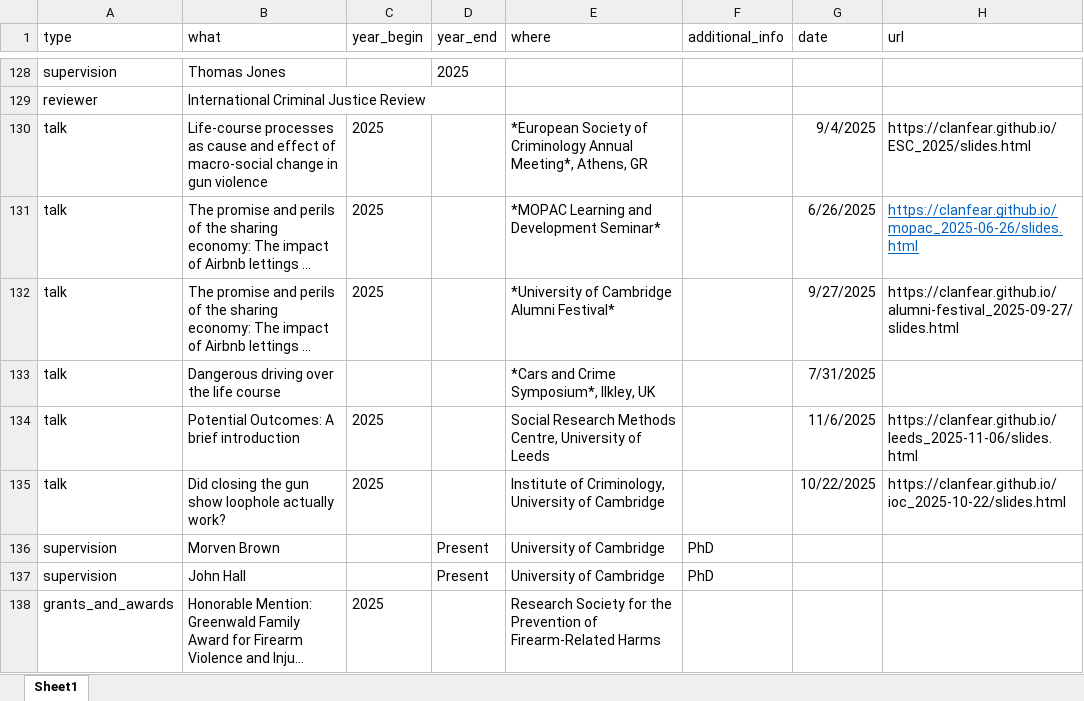
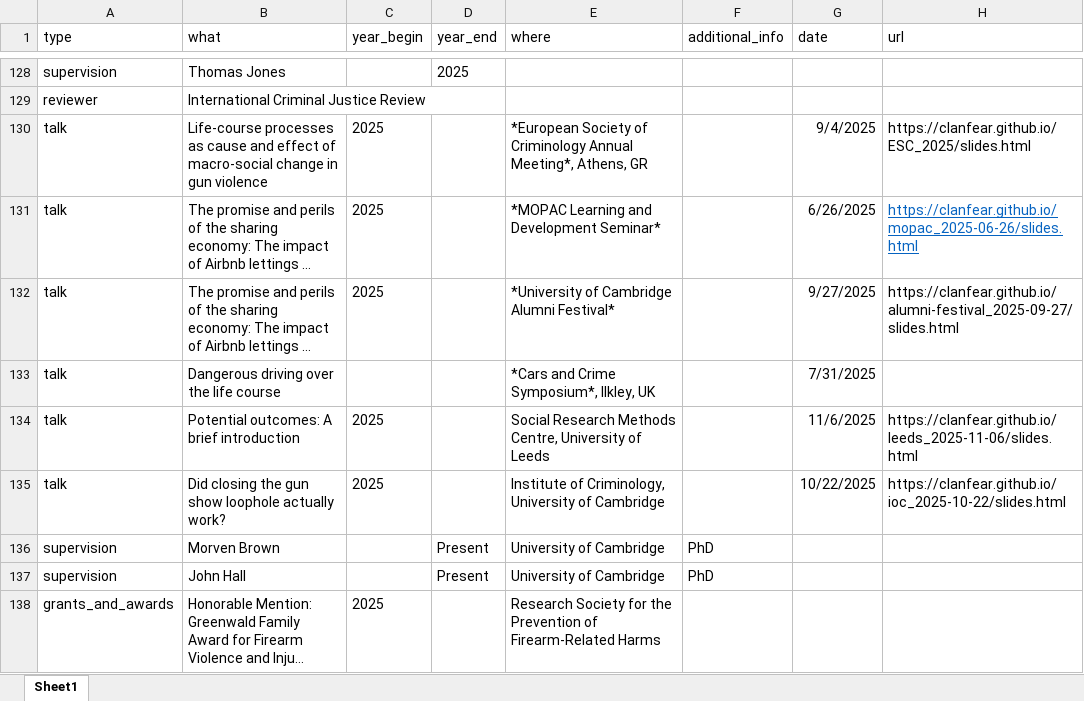
Before and after one commit to clanfear/ccl_cv, an Excel workbook: cv_data/cv_entries.xlsx, sheet Sheet1, drawn as a sheet; only a part is shown, gaps mark what is left out; long unchanged cells end in …; values as stored, in another font and other column widths than the file's, no borders; the diff covers the shown part only; the diff names each change by its address in the sheet, - before the commit and + after, or states it on an @@ line.

Commit message:
Idle cv additions

```diff
--- a/cv_data/cv_entries.xlsx (sheet Sheet1)
+++ b/cv_data/cv_entries.xlsx (sheet Sheet1)
-B134 (what): Potential Outcomes: A brief introduction
+B134 (what): Potential outcomes: A brief introduction
```
Also changed, not shown: 5 added rows and 7 edited cells elsewhere in this sheet, cv_data/publications.xlsx, 1 other file.
